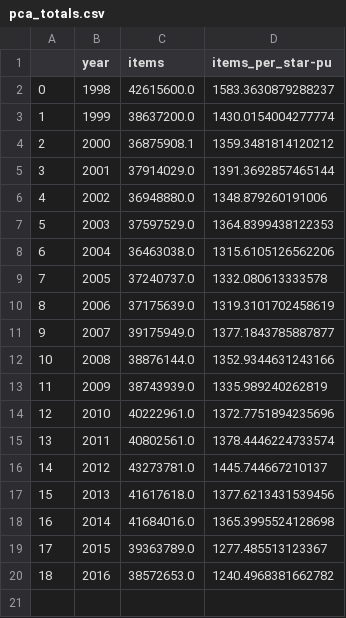
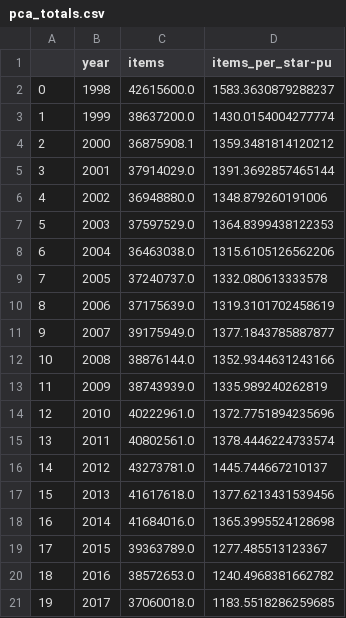
Before and after one commit to ebmdatalab/antibiotics_itsa, a CSV file: pca_totals.csv, drawn as a sheet; the diff names each change by its address in the sheet, - before the commit and + after, or states it on an @@ line.

```diff
--- a/pca_totals.csv
+++ b/pca_totals.csv
+row 21: 19 | 2017 | 37060018.0 | 1183.5518286259685
```
Also changed, not shown: pred_long_term.csv, pred_monthly.csv, 6 other files.
